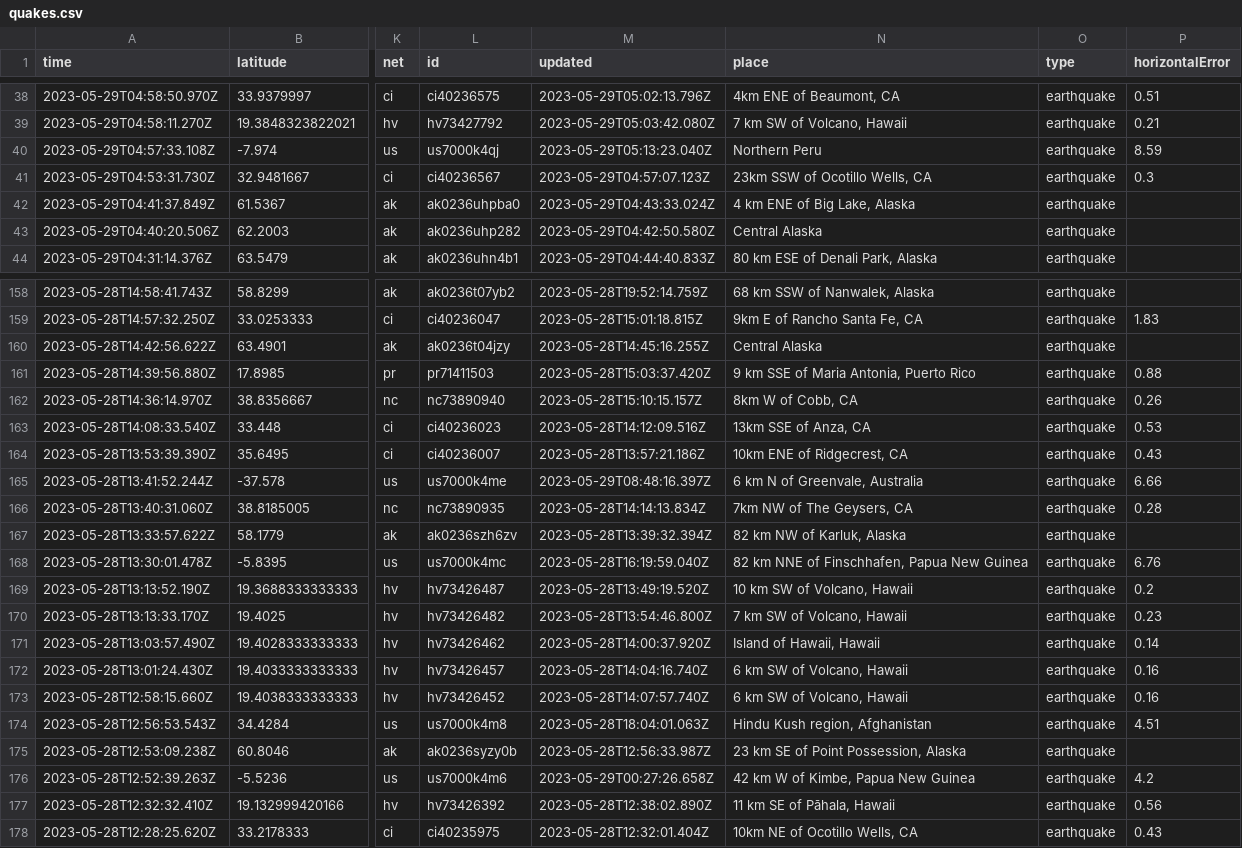
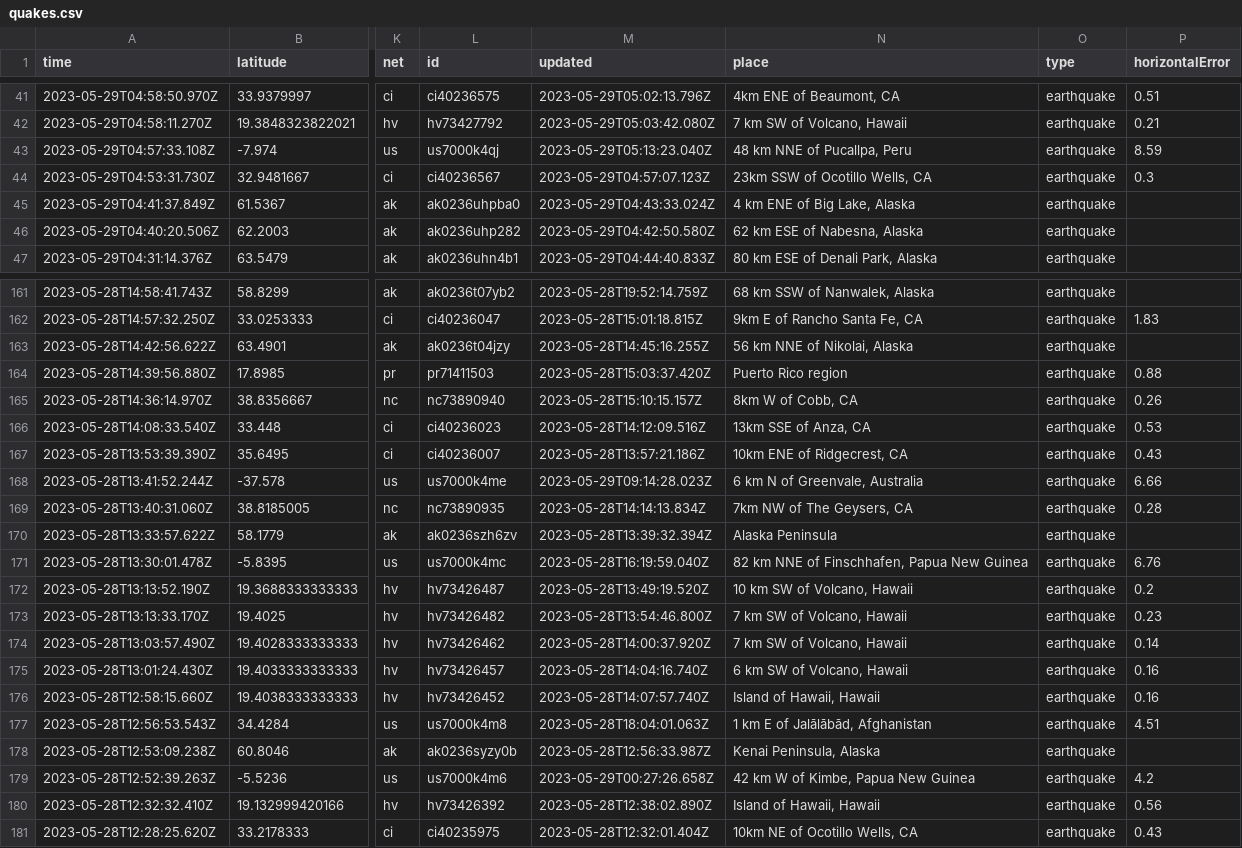
Before and after one commit to ashu-parida-hpe/sample-java-app, a CSV file: quakes.csv, drawn as a sheet; only a part is shown, gaps mark what is left out; addresses are those after the commit; the diff covers the shown part only; the diff names each change by its address in the sheet, - before the commit and + after, or states it on an @@ line.

```diff
--- a/quakes.csv
+++ b/quakes.csv
-N43 (place): Northern Peru
+N43 (place): 48 km NNE of Pucallpa, Peru
-N46 (place): Central Alaska
+N46 (place): 62 km ESE of Nabesna, Alaska
-N163 (place): Central Alaska
+N163 (place): 56 km NNE of Nikolai, Alaska
-N164 (place): 9 km SSE of Maria Antonia, Puerto Rico
+N164 (place): Puerto Rico region
-M168 (updated): 2023-05-29T08:48:16.397Z
+M168 (updated): 2023-05-29T09:14:28.023Z
-N170 (place): 82 km NW of Karluk, Alaska
+N170 (place): Alaska Peninsula
-N174 (place): Island of Hawaii, Hawaii
+N174 (place): 7 km SW of Volcano, Hawaii
-N176 (place): 6 km SW of Volcano, Hawaii
+N176 (place): Island of Hawaii, Hawaii
-N177 (place): Hindu Kush region, Afghanistan
+N177 (place): 1 km E of Jalālābād, Afghanistan
-N178 (place): 23 km SE of Point Possession, Alaska
+N178 (place): Kenai Peninsula, Alaska
-N180 (place): 11 km SE of Pāhala, Hawaii
+N180 (place): Island of Hawaii, Hawaii
```
Also changed, not shown: 3 added rows, 2 removed rows and 29 edited cells elsewhere in this file.
